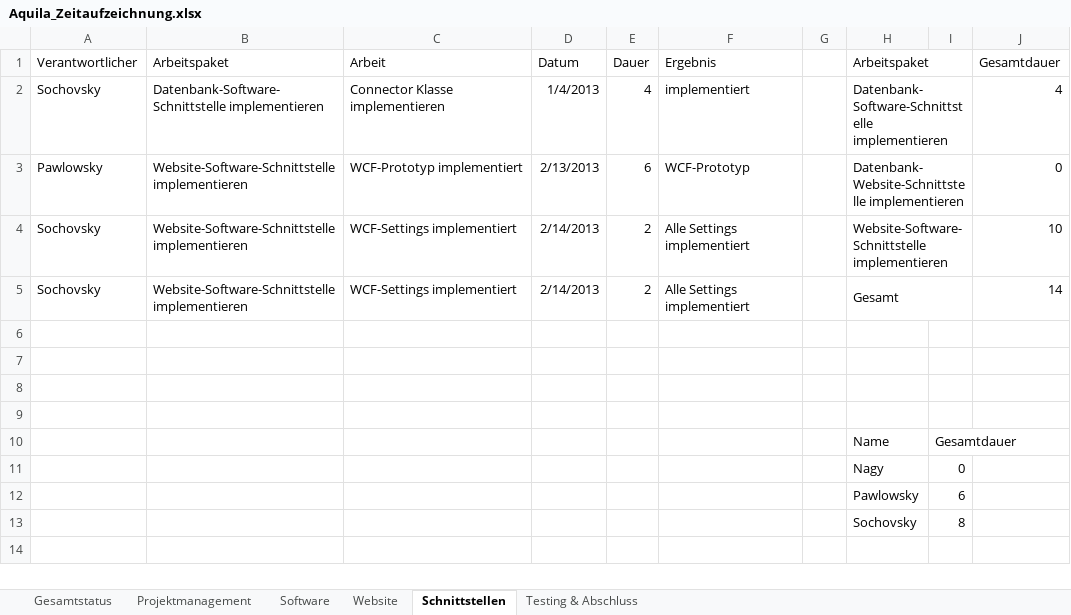
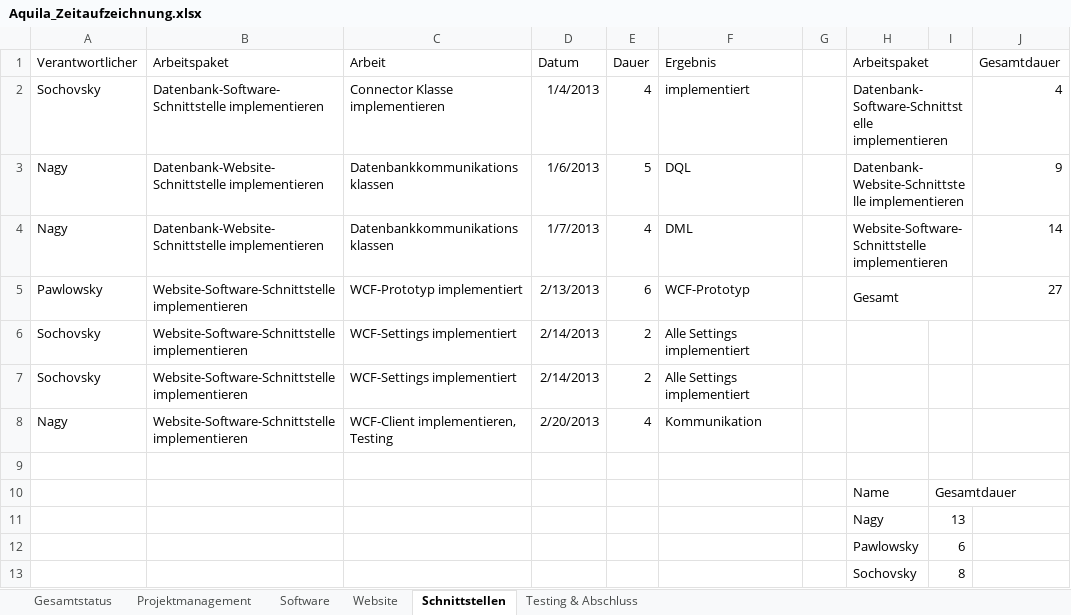
Before and after one commit to gabpaw987/Aquila, an Excel workbook: Dokumentation/Aquila_Zeitaufzeichnung.xlsx, sheet Schnittstellen, drawn as a sheet; values as stored, in another font and other column widths than the file's, no borders; removed rows and columns are numbered as before the commit, all else as after; the diff names each change by its address in the sheet, - before the commit and + after, or states it on an @@ line.

Commit message:
Zeitaufzeichnung
* Sheet "Schnittstellen" was not added to total hour count

```diff
--- a/Dokumentation/Aquila_Zeitaufzeichnung.xlsx (sheet Schnittstellen)
+++ b/Dokumentation/Aquila_Zeitaufzeichnung.xlsx (sheet Schnittstellen)
+row 3: Nagy | Datenbank-Website-Schnittstelle implementieren | Datenbankkommunikationsklassen | 1/6/2013 | 5 | DQL |  | Datenbank-Website-Schnittstelle implementieren |  | 9
+row 4: Nagy | Datenbank-Website-Schnittstelle implementieren | Datenbankkommunikationsklassen | 1/7/2013 | 4 | DML |  | Website-Software-Schnittstelle implementieren |  | 14
-H5 (Arbeitspaket): Datenbank-Website-Schnittstelle implementieren
+H5 (Arbeitspaket): Gesamt
-J5 (Gesamtdauer): 0
+J5 (Gesamtdauer): 27
-H6 (Arbeitspaket): Website-Software-Schnittstelle implementieren
+H6 (Arbeitspaket): (empty)
-H4:I4 merged
-J6 (Gesamtdauer): 10
+J6 (Gesamtdauer): (empty)
-H7 (Arbeitspaket): Gesamt
+H7 (Arbeitspaket): (empty)
-H5:I5 merged
-J7 (Gesamtdauer): 14
+J7 (Gesamtdauer): (empty)
-row 8: (empty)
+row 8: Nagy | Website-Software-Schnittstelle implementieren | WCF-Client implementieren, Testing | 2/20/2013 | 4 | Kommunikation
-row 7: (empty)
-row 8: (empty)
-I11: 0
+I11: 13
```
Also changed, not shown: sheet Website, sheet Gesamtstatus, charts or pictures.
